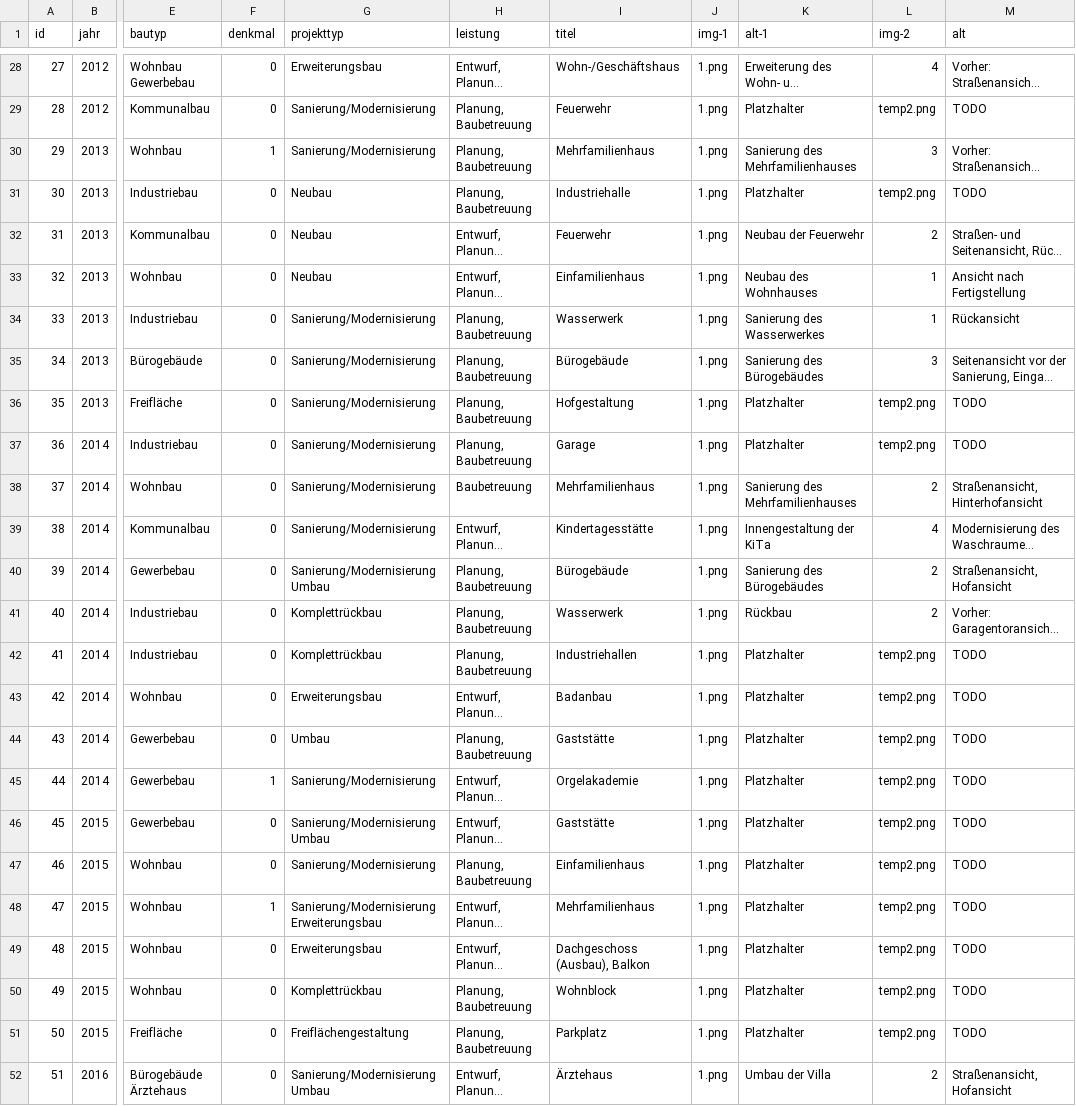
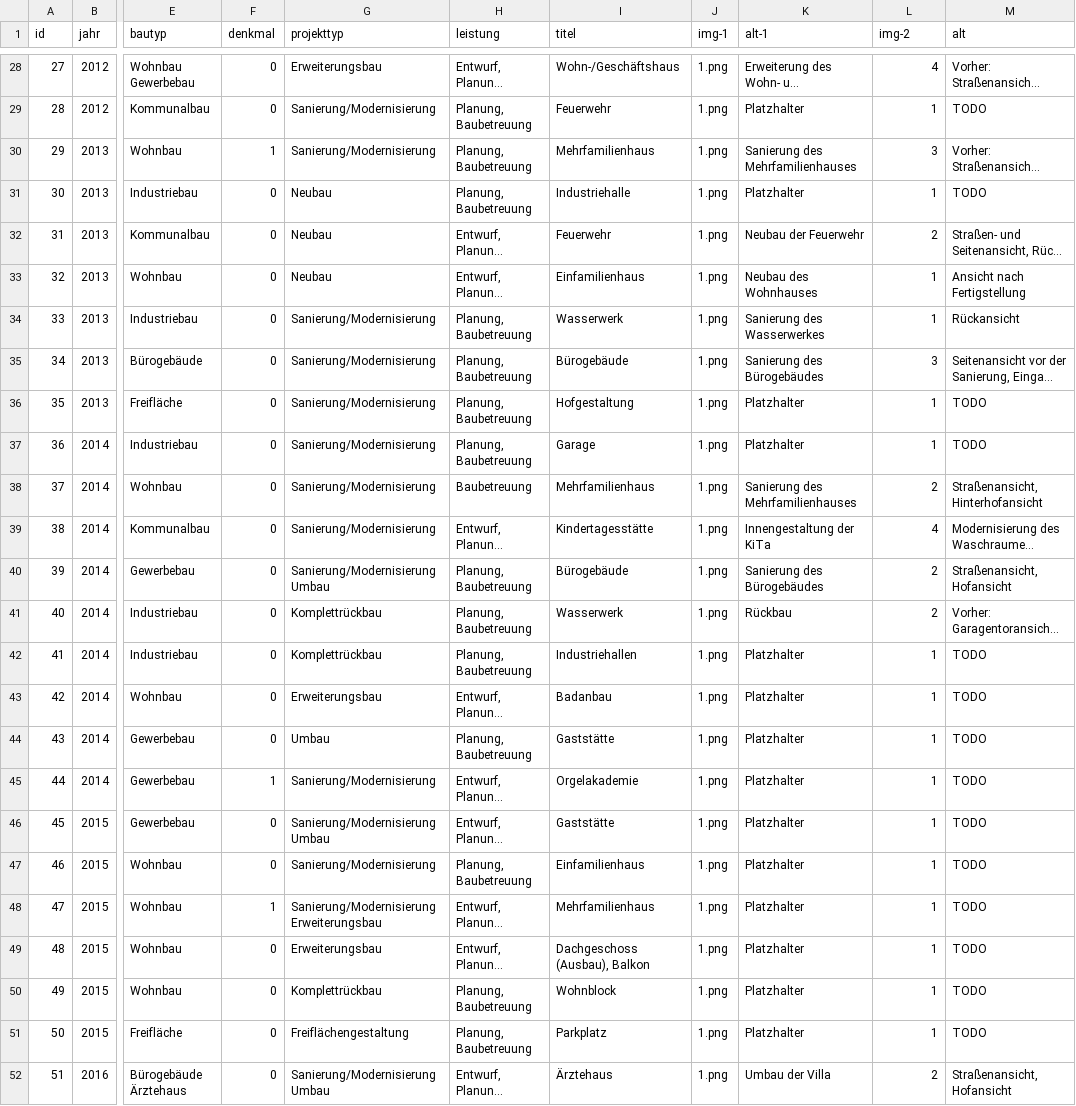
Before and after one commit to julimage/ib-bauwesen, a CSV file: _data/references.csv, drawn as a sheet; only a part is shown, gaps mark what is left out; long unchanged cells end in …; the diff covers the shown part only; the diff names each change by its address in the sheet, - before the commit and + after, or states it on an @@ line.

```diff
--- a/_data/references.csv
+++ b/_data/references.csv
-L29 (img-2): temp2.png
+L29 (img-2): 1
-L31 (img-2): temp2.png
+L31 (img-2): 1
-L36:L37 (img-2): temp2.png
+L36:L37 (img-2): 1
-L42:L51 (img-2): temp2.png
+L42:L51 (img-2): 1
```
Also changed, not shown: 26 edited cells elsewhere in this file, 1 other file.
